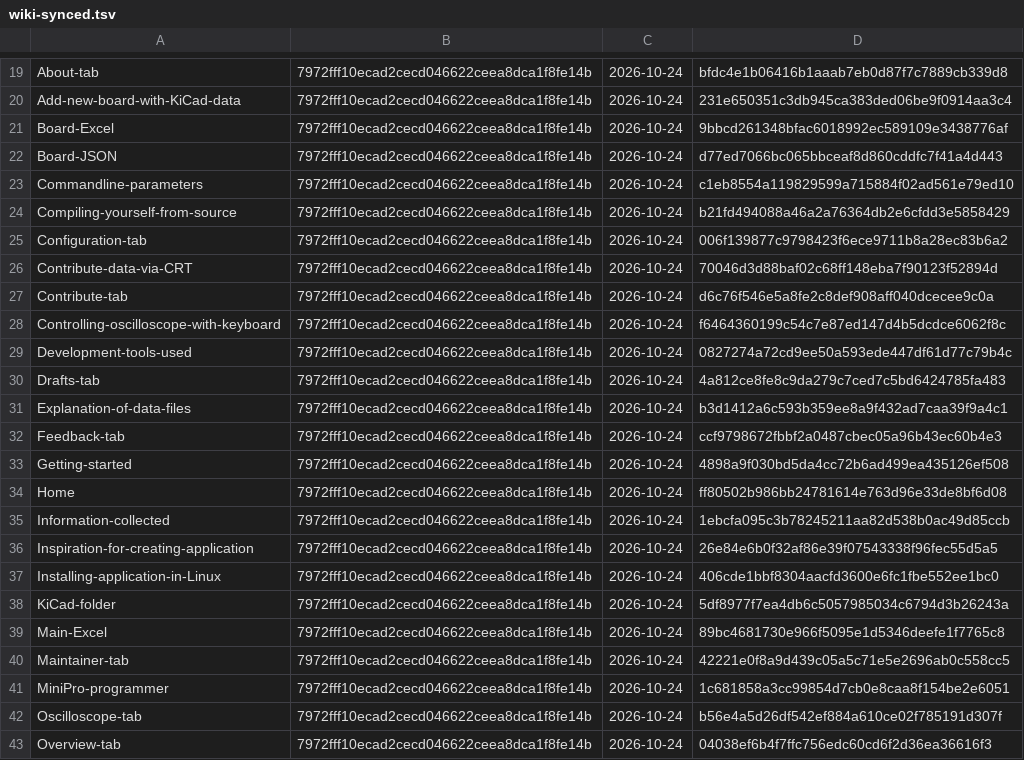
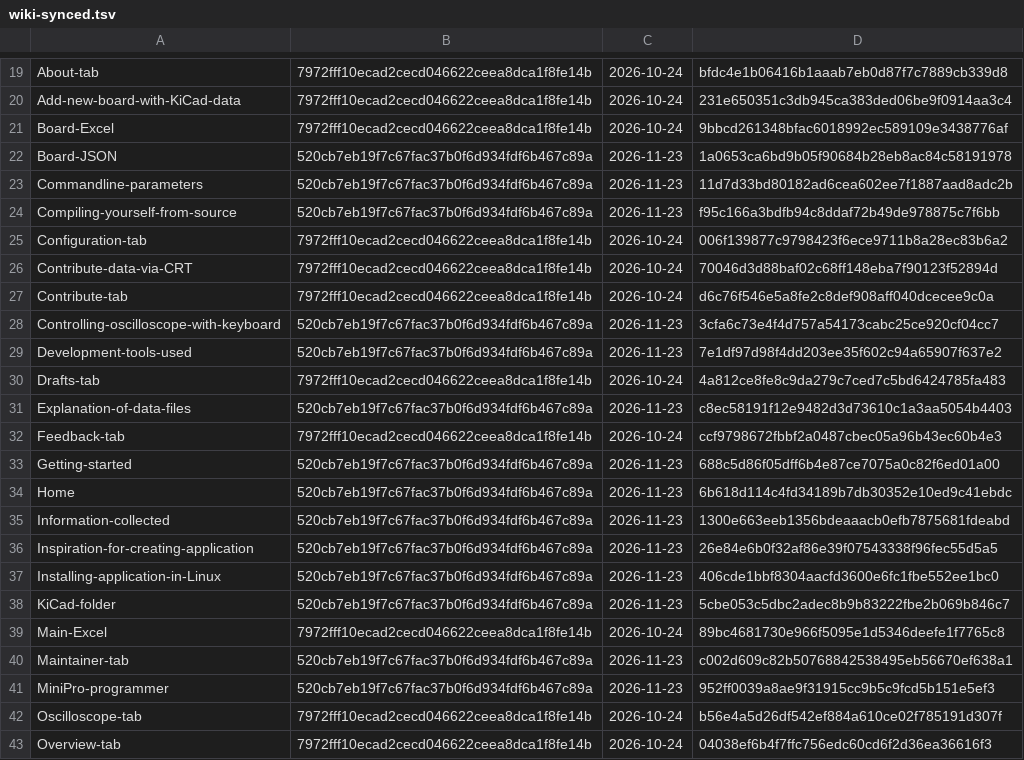
Before and after one commit to HovKlan-DH/Classic-Repair-Toolbox, a TSV file: .claude/wiki-synced.tsv, drawn as a sheet; only a part is shown, gaps mark what is left out; the diff covers the shown part only.

```diff
--- a/.claude/wiki-synced.tsv
+++ b/.claude/wiki-synced.tsv
@@ -21,5 +21,5 @@ Add-new-board-with-KiCad-data	7972fff10ecad2cecd046622ceea8dca1f8fe14b	2026-10-2
 Board-Excel	7972fff10ecad2cecd046622ceea8dca1f8fe14b	2026-10-24	9bbcd261348bfac6018992ec589109e3438776af
-Board-JSON	7972fff10ecad2cecd046622ceea8dca1f8fe14b	2026-10-24	d77ed7066bc065bbceaf8d860cddfc7f41a4d443
-Commandline-parameters	7972fff10ecad2cecd046622ceea8dca1f8fe14b	2026-10-24	c1eb8554a119829599a715884f02ad561e79ed10
-Compiling-yourself-from-source	7972fff10ecad2cecd046622ceea8dca1f8fe14b	2026-10-24	b21fd494088a46a2a76364db2e6cfdd3e5858429
+Board-JSON	520cb7eb19f7c67fac37b0f6d934fdf6b467c89a	2026-11-23	1a0653ca6bd9b05f90684b28eb8ac84c58191978
+Commandline-parameters	520cb7eb19f7c67fac37b0f6d934fdf6b467c89a	2026-11-23	11d7d33bd80182ad6cea602ee7f1887aad8adc2b
+Compiling-yourself-from-source	520cb7eb19f7c67fac37b0f6d934fdf6b467c89a	2026-11-23	f95c166a3bdfb94c8ddaf72b49de978875c7f6bb
 Configuration-tab	7972fff10ecad2cecd046622ceea8dca1f8fe14b	2026-10-24	006f139877c9798423f6ece9711b8a28ec83b6a2
@@ -27,16 +27,16 @@ Contribute-data-via-CRT	7972fff10ecad2cecd046622ceea8dca1f8fe14b	2026-10-24	7004
 Contribute-tab	7972fff10ecad2cecd046622ceea8dca1f8fe14b	2026-10-24	d6c76f546e5a8fe2c8def908aff040dcecee9c0a
-Controlling-oscilloscope-with-keyboard	7972fff10ecad2cecd046622ceea8dca1f8fe14b	2026-10-24	f6464360199c54c7e87ed147d4b5dcdce6062f8c
-Development-tools-used	7972fff10ecad2cecd046622ceea8dca1f8fe14b	2026-10-24	0827274a72cd9ee50a593ede447df61d77c79b4c
+Controlling-oscilloscope-with-keyboard	520cb7eb19f7c67fac37b0f6d934fdf6b467c89a	2026-11-23	3cfa6c73e4f4d757a54173cabc25ce920cf04cc7
+Development-tools-used	520cb7eb19f7c67fac37b0f6d934fdf6b467c89a	2026-11-23	7e1df97d98f4dd203ee35f602c94a65907f637e2
 Drafts-tab	7972fff10ecad2cecd046622ceea8dca1f8fe14b	2026-10-24	4a812ce8fe8c9da279c7ced7c5bd6424785fa483
-Explanation-of-data-files	7972fff10ecad2cecd046622ceea8dca1f8fe14b	2026-10-24	b3d1412a6c593b359ee8a9f432ad7caa39f9a4c1
+Explanation-of-data-files	520cb7eb19f7c67fac37b0f6d934fdf6b467c89a	2026-11-23	c8ec58191f12e9482d3d73610c1a3aa5054b4403
 Feedback-tab	7972fff10ecad2cecd046622ceea8dca1f8fe14b	2026-10-24	ccf9798672fbbf2a0487cbec05a96b43ec60b4e3
-Getting-started	7972fff10ecad2cecd046622ceea8dca1f8fe14b	2026-10-24	4898a9f030bd5da4cc72b6ad499ea435126ef508
-Home	7972fff10ecad2cecd046622ceea8dca1f8fe14b	2026-10-24	ff80502b986bb24781614e763d96e33de8bf6d08
-Information-collected	7972fff10ecad2cecd046622ceea8dca1f8fe14b	2026-10-24	1ebcfa095c3b78245211aa82d538b0ac49d85ccb
-Inspiration-for-creating-application	7972fff10ecad2cecd046622ceea8dca1f8fe14b	2026-10-24	26e84e6b0f32af86e39f07543338f96fec55d5a5
-Installing-application-in-Linux	7972fff10ecad2cecd046622ceea8dca1f8fe14b	2026-10-24	406cde1bbf8304aacfd3600e6fc1fbe552ee1bc0
-KiCad-folder	7972fff10ecad2cecd046622ceea8dca1f8fe14b	2026-10-24	5df8977f7ea4db6c5057985034c6794d3b26243a
+Getting-started	520cb7eb19f7c67fac37b0f6d934fdf6b467c89a	2026-11-23	688c5d86f05dff6b4e87ce7075a0c82f6ed01a00
+Home	520cb7eb19f7c67fac37b0f6d934fdf6b467c89a	2026-11-23	6b618d114c4fd34189b7db30352e10ed9c41ebdc
+Information-collected	520cb7eb19f7c67fac37b0f6d934fdf6b467c89a	2026-11-23	1300e663eeb1356bdeaaacb0efb7875681fdeabd
+Inspiration-for-creating-application	520cb7eb19f7c67fac37b0f6d934fdf6b467c89a	2026-11-23	26e84e6b0f32af86e39f07543338f96fec55d5a5
+Installing-application-in-Linux	520cb7eb19f7c67fac37b0f6d934fdf6b467c89a	2026-11-23	406cde1bbf8304aacfd3600e6fc1fbe552ee1bc0
+KiCad-folder	520cb7eb19f7c67fac37b0f6d934fdf6b467c89a	2026-11-23	5cbe053c5dbc2adec8b9b83222fbe2b069b846c7
 Main-Excel	7972fff10ecad2cecd046622ceea8dca1f8fe14b	2026-10-24	89bc4681730e966f5095e1d5346deefe1f7765c8
-Maintainer-tab	7972fff10ecad2cecd046622ceea8dca1f8fe14b	2026-10-24	42221e0f8a9d439c05a5c71e5e2696ab0c558cc5
-MiniPro-programmer	7972fff10ecad2cecd046622ceea8dca1f8fe14b	2026-10-24	1c681858a3cc99854d7cb0e8caa8f154be2e6051
+Maintainer-tab	520cb7eb19f7c67fac37b0f6d934fdf6b467c89a	2026-11-23	c002d609c82b50768842538495eb56670ef638a1
+MiniPro-programmer	520cb7eb19f7c67fac37b0f6d934fdf6b467c89a	2026-11-23	952ff0039a8ae9f31915cc9b5c9fcd5b151e5ef3
 Oscilloscope-tab	7972fff10ecad2cecd046622ceea8dca1f8fe14b	2026-10-24	b56e4a5d26df542ef884a610ce02f785191d307f
```
Also changed, not shown: 2 added rows and 24 edited cells elsewhere in this file, 4 other files.
